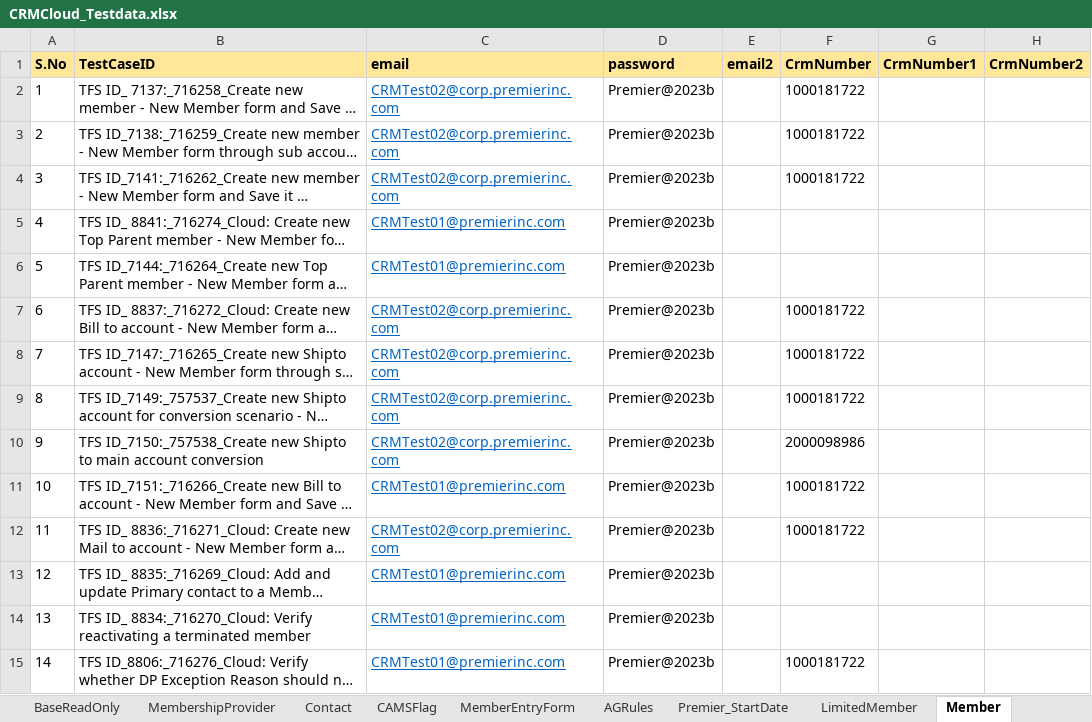
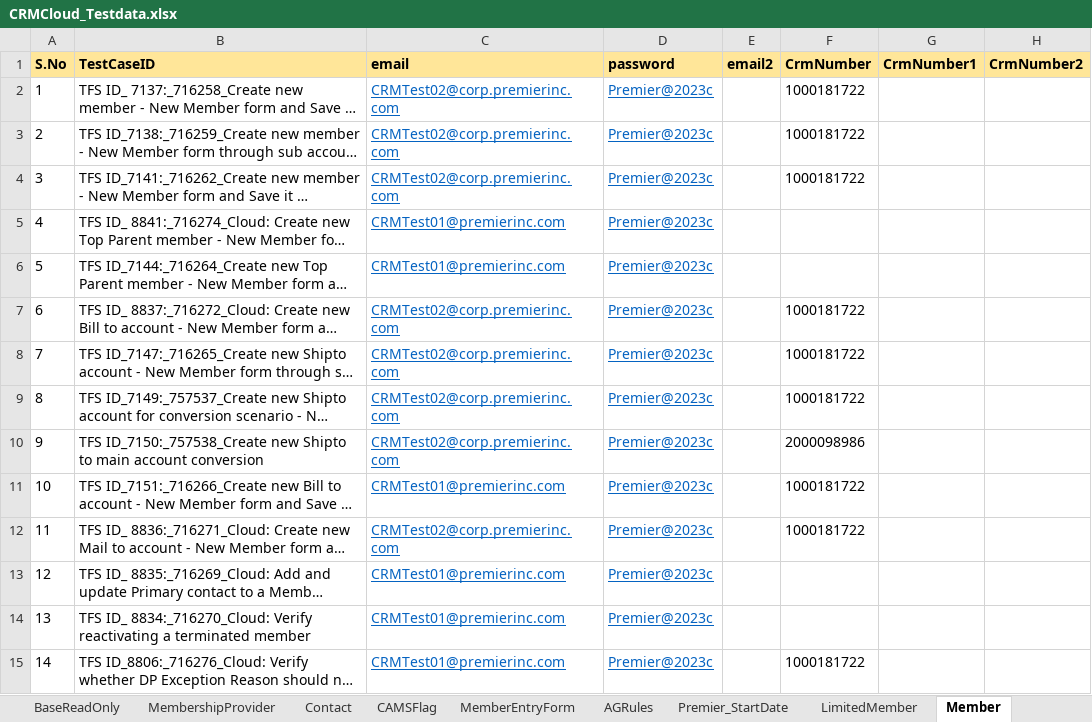
Before and after one commit to FaridhahN/Dynamics_CRM_Cloud_2023_Wave1, an Excel workbook: data/CRMCloud_Testdata.xlsx, sheet Member, drawn as a sheet; only a part is shown; long unchanged cells end in …; values as stored, in another font and other column widths than the file's, no borders; the diff covers the shown part only; the diff names each change by its address in the sheet, - before the commit and + after, or states it on an @@ line.

```diff
--- a/data/CRMCloud_Testdata.xlsx (sheet Member)
+++ b/data/CRMCloud_Testdata.xlsx (sheet Member)
-D2:D15 (password): Premier@2023b
+D2:D15 (password): Premier@2023c
@@ D2:D15 underline: off → on, text colour: black → #0563C1 @@
```
Also changed, not shown: 35 edited cells and cell formats elsewhere in this sheet, sheet Driver, sheet Supplier, sheet LOBFSC, sheet AccountNumbers, sheet BaseReadOnly, sheet MemberAttribute, 18 more sheets, 17 other files.
